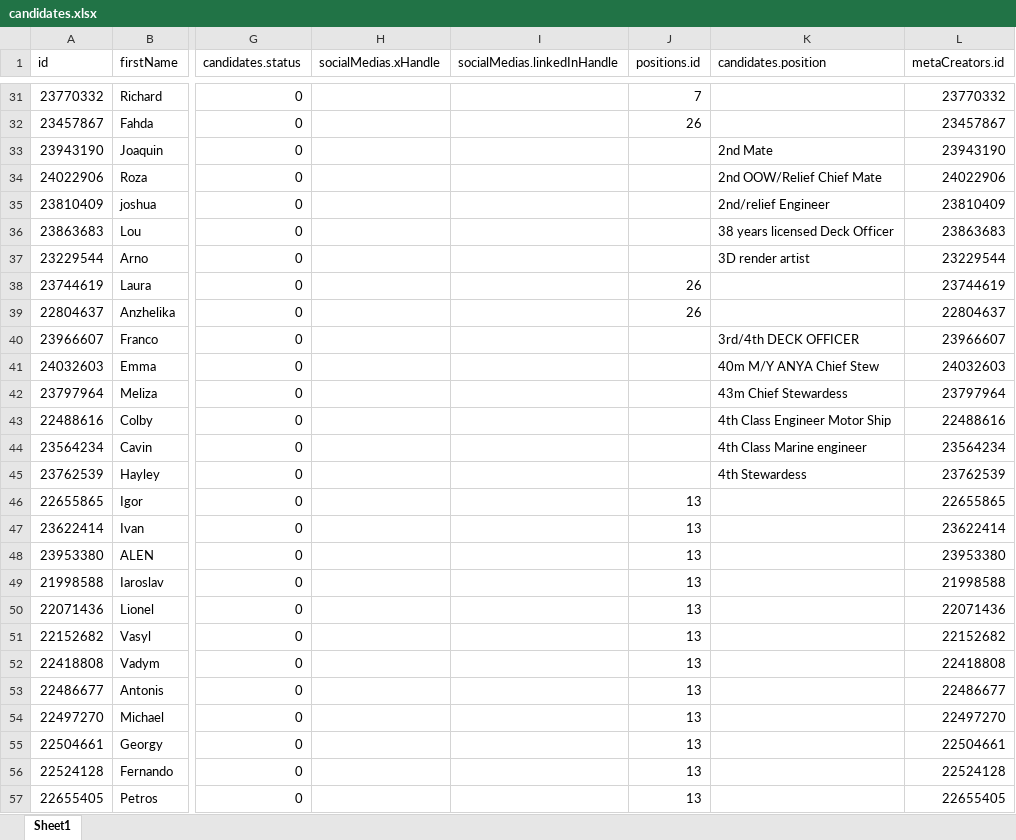
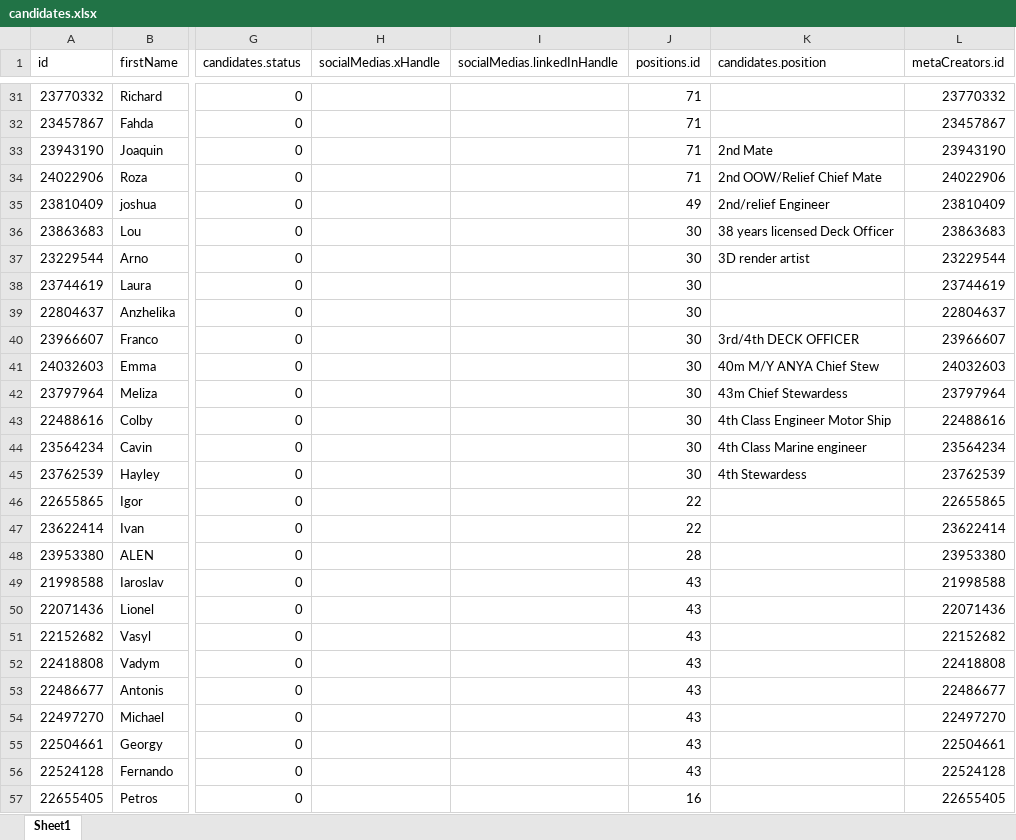
Before and after one commit to christophe-meade-marinemax/nj.migration, an Excel workbook: formatted/candidates/14500-18500/candidates.xlsx, sheet Sheet1, drawn as a sheet; only a part is shown, gaps mark what is left out; values as stored, in another font and other column widths than the file's, no cell formats; the diff covers the shown part only; the diff names each change by its address in the sheet, - before the commit and + after, or states it on an @@ line.

```diff
--- a/formatted/candidates/14500-18500/candidates.xlsx (sheet Sheet1)
+++ b/formatted/candidates/14500-18500/candidates.xlsx (sheet Sheet1)
-J31 (positions.id): 7
+J31 (positions.id): 71
-J32 (positions.id): 26
+J32 (positions.id): 71
-J33:J34 (positions.id): (empty)
+J33:J34 (positions.id): 71
-J35 (positions.id): (empty)
+J35 (positions.id): 49
-J36:J37 (positions.id): (empty)
+J36:J37 (positions.id): 30
-J38:J39 (positions.id): 26
+J38:J39 (positions.id): 30
-J40:J45 (positions.id): (empty)
+J40:J45 (positions.id): 30
-J46:J47 (positions.id): 13
+J46:J47 (positions.id): 22
-J48 (positions.id): 13
+J48 (positions.id): 28
-J49:J56 (positions.id): 13
+J49:J56 (positions.id): 43
-J57 (positions.id): 13
+J57 (positions.id): 16
```
Also changed, not shown: 240 edited cells elsewhere in this sheet, cell formats, formatted/candidates/0-100/candidates.xlsx, formatted/candidates/100-400/candidates.xlsx, 10 other files.
